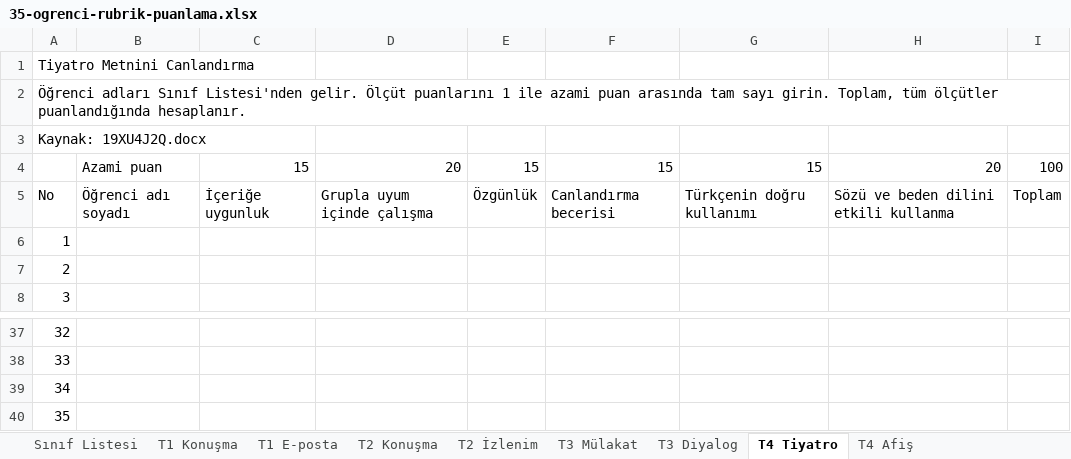
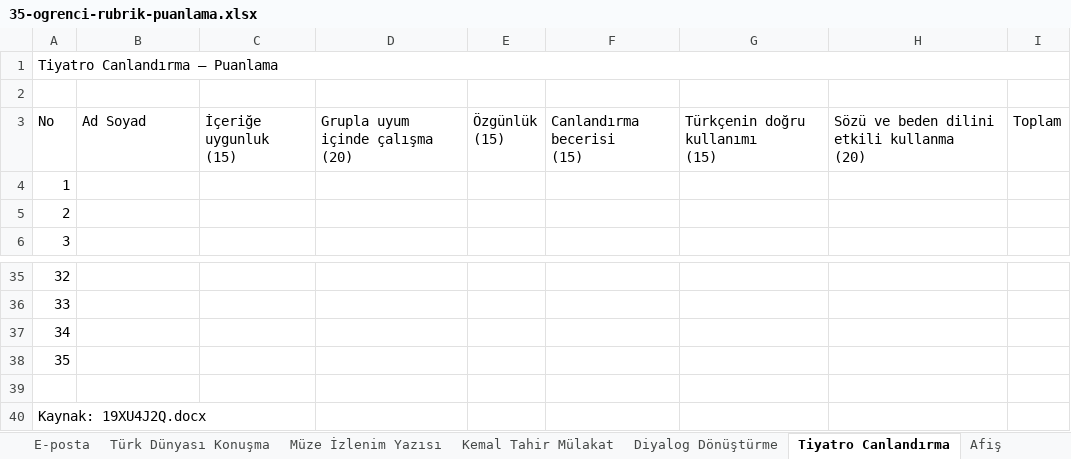
Before and after one commit to knigdelioglu/ogretmenrehberi, an Excel workbook: apps/sunum-web/src/assets/assessment-documents/35-ogrenci-rubrik-puanlama.xlsx, sheet Tiyatro Canlandırma, drawn as a sheet; only a part is shown, gaps mark what is left out; values as stored, in another font and other column widths than the file's, no cell formats; removed rows and columns are numbered as before the commit, all else as after; ↵ is a line break in a cell; the diff names each change by its address in the sheet, - before the commit and + after, or states it on an @@ line.

```diff
--- a/apps/sunum-web/src/assets/assessment-documents/35-ogrenci-rubrik-puanlama.xlsx (sheet Tiyatro Canlandırma)
+++ b/apps/sunum-web/src/assets/assessment-documents/35-ogrenci-rubrik-puanlama.xlsx (sheet Tiyatro Canlandırma)
-sheet tab: T1 E-posta
+sheet tab: E-posta
-sheet tab: T2 Konuşma
+sheet tab: Türk Dünyası Konuşma
-sheet tab: T2 İzlenim
+sheet tab: Müze İzlenim Yazısı
-sheet tab: T3 Mülakat
+sheet tab: Kemal Tahir Mülakat
-sheet tab: T3 Diyalog
+sheet tab: Diyalog Dönüştürme
-sheet tab: T4 Tiyatro
+sheet tab: Tiyatro Canlandırma
-sheet tab: T4 Afiş
+sheet tab: Afiş
-A1: Tiyatro Metnini Canlandırma
+A1: Tiyatro Canlandırma — Puanlama
+A1:I1 merged
-A2: Öğrenci adları Sınıf Listesi'nden gelir. Ölçüt puanlarını 1 ile azami puan arasında tam sayı girin. Toplam, tüm ölçütler puanlandığında hesaplanır.
+A2: (empty)
-row 4:  | Azami puan | 15 | 20 | 15 | 15 | 15 | 20 | 100
-B3: Öğrenci adı soyadı
+B3: Ad Soyad
-C3: İçeriğe uygunluk
+C3: İçeriğe uygunluk ↵ (15)
-D3: Grupla uyum içinde çalışma
+D3: Grupla uyum içinde çalışma ↵ (20)
-E3: Özgünlük
+E3: Özgünlük ↵ (15)
-F3: Canlandırma becerisi
+F3: Canlandırma becerisi ↵ (15)
-G3: Türkçenin doğru kullanımı
+G3: Türkçenin doğru kullanımı ↵ (15)
-H3: Sözü ve beden dilini etkili kullanma
+H3: Sözü ve beden dilini etkili kullanma ↵ (20)
+row 39: (empty)
@@ row 3 moved to row 40: Kaynak: 19XU4J2Q.docx @@
```
Also changed, not shown: sheet İletişim Engelleri, sheet Sınıf Listesi, sheet Kemal Tahir Mülakat, sheet Afiş, sheet Diyalog Dönüştürme, sheet E-posta, 2 more sheets, other sheet tabs, cell formats, formulas that keep their value, 10 other files.
